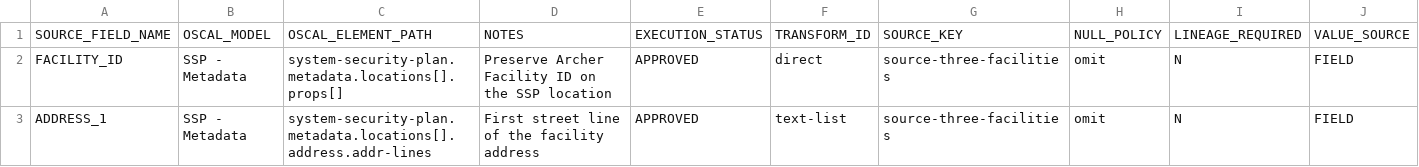
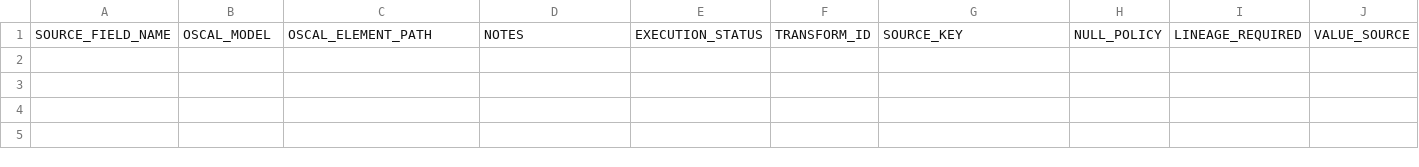
Before and after one commit to theenduser009/NIST-OSCAL-SQL, a CSV file: facilities/mapping.csv, drawn as a sheet; only a part is shown; rows hold the shown columns only; the diff names each change by its address in the sheet, - before the commit and + after, or states it on an @@ line.

Commit message:
Start the public Facilities walkthrough before the route, structure and field mappings are added

```diff
--- a/facilities/mapping.csv
+++ b/facilities/mapping.csv
-row 2: FACILITY_ID | SSP - Metadata | system-security-plan.metadata.locations[].props[] | Preserve Archer Facility ID on the SSP location | APPROVED | direct | source-three-facilities | omit | N | FIELD
-row 3: ADDRESS_1 | SSP - Metadata | system-security-plan.metadata.locations[].address.addr-lines | First street line of the facility address | APPROVED | text-list | source-three-facilities | omit | N | FIELD
```
Also changed, not shown: 2 other files.
